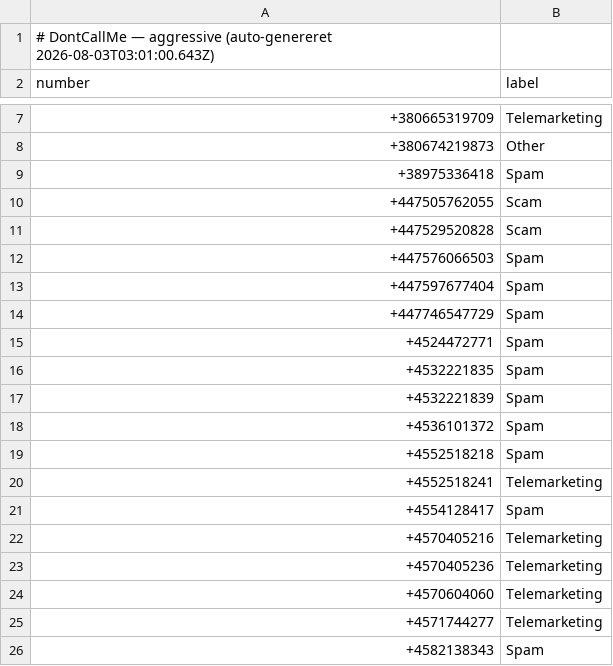
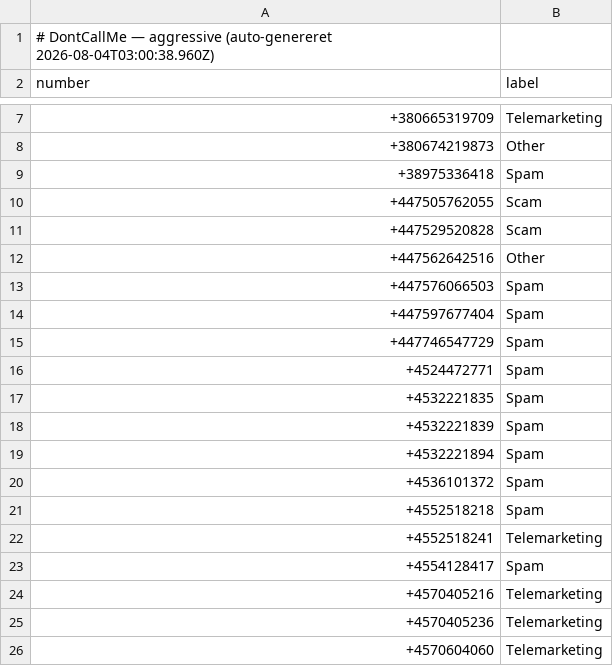
Before and after one commit to ttopholm/dontcallme-list, a CSV file: lists/aggressive.csv, drawn as a sheet; only a part is shown, gaps mark what is left out; the shorter side is filled out with more unchanged rows.

Commit message:
chore: update lists/aggressive.csv (auto-export)

```diff
--- a/lists/aggressive.csv
+++ b/lists/aggressive.csv
@@ -1,2 +1,2 @@
-# DontCallMe — aggressive (auto-genereret 2026-08-03T03:01:00.643Z)
+# DontCallMe — aggressive (auto-genereret 2026-08-04T03:00:38.960Z)
 number,label
@@ -11,2 +11,3 @@ number,label
 +447529520828,Scam
++447562642516,Other
 +447576066503,Spam
@@ -17,2 +18,3 @@ number,label
 +4532221839,Spam
++4532221894,Spam
 +4536101372,Spam
```
